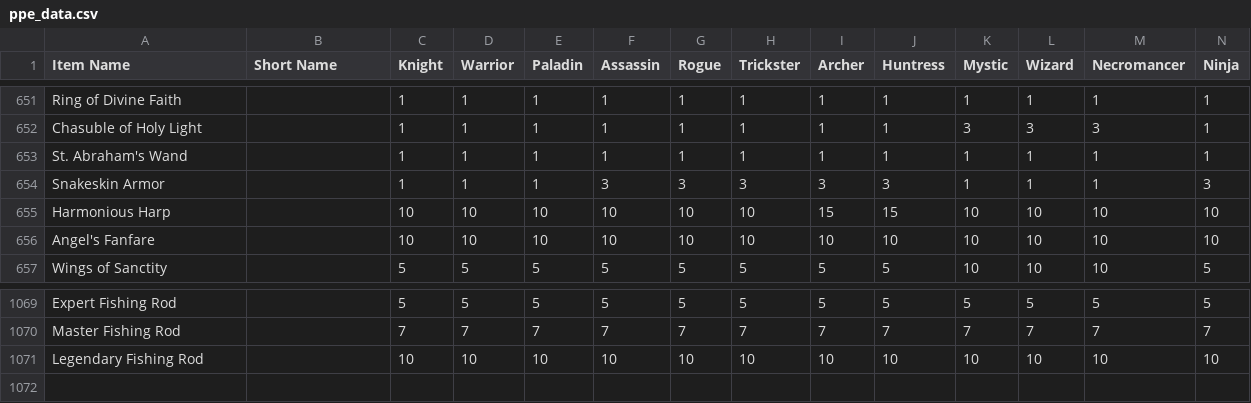
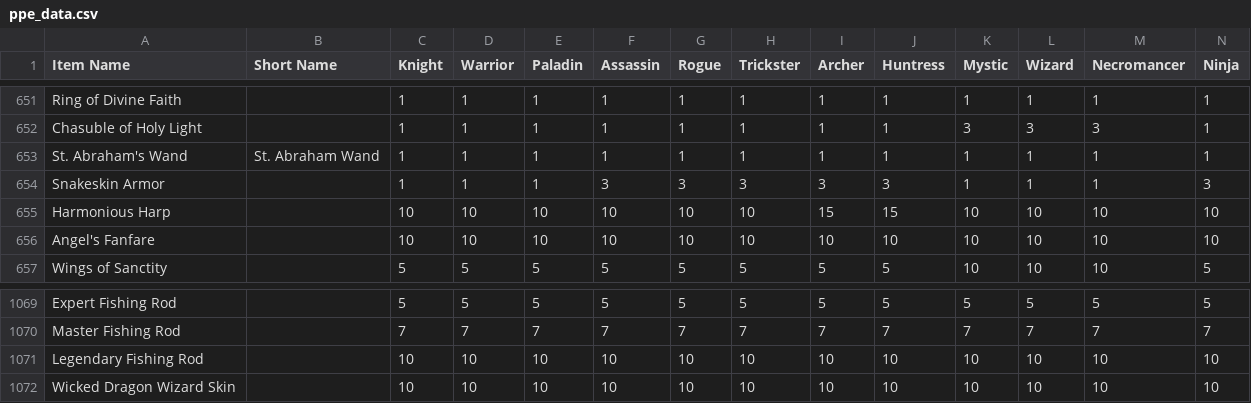
Before and after one commit to Sanketh7/contest-bot, a CSV file: ppe_data.csv, drawn as a sheet; only a part is shown, gaps mark what is left out; rows hold the shown columns only; the diff names each change by its address in the sheet, - before the commit and + after, or states it on an @@ line.

Commit message:
Update ppe_data.csv

```diff
--- a/ppe_data.csv
+++ b/ppe_data.csv
-B653 (Short Name): (empty)
+B653 (Short Name): St. Abraham Wand
+row 1072: Wicked Dragon Wizard Skin |  | 10 | 10 | 10 | 10 | 10 | 10 | 10 | 10 | 10 | 10 | 10 | 10
```
